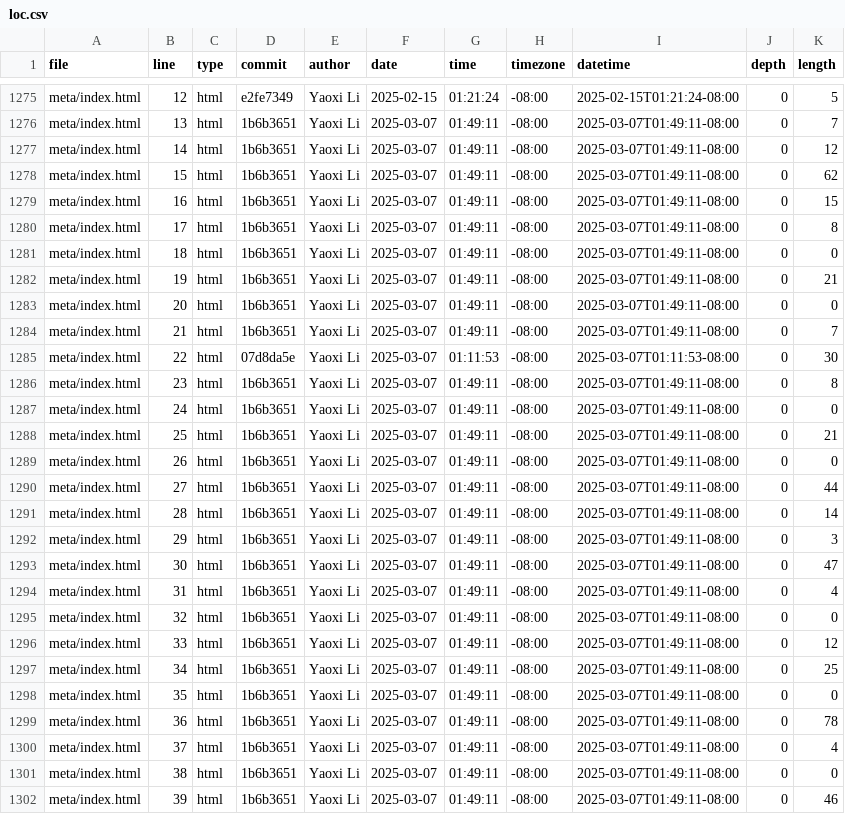
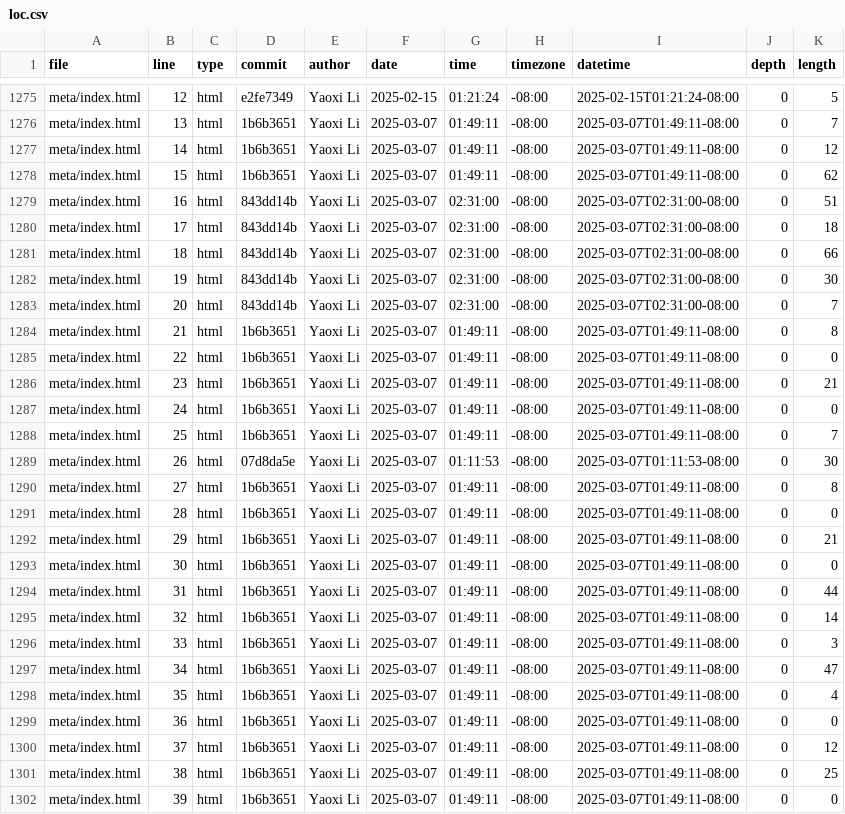
Before and after one commit to Whiteblank0/portfolio, a CSV file: meta/loc.csv, drawn as a sheet; only a part is shown, gaps mark what is left out; the diff covers the shown part only.

```diff
--- a/meta/loc.csv
+++ b/meta/loc.csv
@@ -1278,25 +1278,25 @@ meta/index.html,14,html,1b6b3651,Yaoxi Li,2025-03-07,01:49:11,-08:00,2025-03-07T
 meta/index.html,15,html,1b6b3651,Yaoxi Li,2025-03-07,01:49:11,-08:00,2025-03-07T01:49:11-08:00,0,62
-meta/index.html,16,html,1b6b3651,Yaoxi Li,2025-03-07,01:49:11,-08:00,2025-03-07T01:49:11-08:00,0,15
-meta/index.html,17,html,1b6b3651,Yaoxi Li,2025-03-07,01:49:11,-08:00,2025-03-07T01:49:11-08:00,0,8
-meta/index.html,18,html,1b6b3651,Yaoxi Li,2025-03-07,01:49:11,-08:00,2025-03-07T01:49:11-08:00,0,0
-meta/index.html,19,html,1b6b3651,Yaoxi Li,2025-03-07,01:49:11,-08:00,2025-03-07T01:49:11-08:00,0,21
-meta/index.html,20,html,1b6b3651,Yaoxi Li,2025-03-07,01:49:11,-08:00,2025-03-07T01:49:11-08:00,0,0
-meta/index.html,21,html,1b6b3651,Yaoxi Li,2025-03-07,01:49:11,-08:00,2025-03-07T01:49:11-08:00,0,7
-meta/index.html,22,html,07d8da5e,Yaoxi Li,2025-03-07,01:11:53,-08:00,2025-03-07T01:11:53-08:00,0,30
-meta/index.html,23,html,1b6b3651,Yaoxi Li,2025-03-07,01:49:11,-08:00,2025-03-07T01:49:11-08:00,0,8
+meta/index.html,16,html,843dd14b,Yaoxi Li,2025-03-07,02:31:00,-08:00,2025-03-07T02:31:00-08:00,0,51
+meta/index.html,17,html,843dd14b,Yaoxi Li,2025-03-07,02:31:00,-08:00,2025-03-07T02:31:00-08:00,0,18
+meta/index.html,18,html,843dd14b,Yaoxi Li,2025-03-07,02:31:00,-08:00,2025-03-07T02:31:00-08:00,0,66
+meta/index.html,19,html,843dd14b,Yaoxi Li,2025-03-07,02:31:00,-08:00,2025-03-07T02:31:00-08:00,0,30
+meta/index.html,20,html,843dd14b,Yaoxi Li,2025-03-07,02:31:00,-08:00,2025-03-07T02:31:00-08:00,0,7
+meta/index.html,21,html,1b6b3651,Yaoxi Li,2025-03-07,01:49:11,-08:00,2025-03-07T01:49:11-08:00,0,8
+meta/index.html,22,html,1b6b3651,Yaoxi Li,2025-03-07,01:49:11,-08:00,2025-03-07T01:49:11-08:00,0,0
+meta/index.html,23,html,1b6b3651,Yaoxi Li,2025-03-07,01:49:11,-08:00,2025-03-07T01:49:11-08:00,0,21
 meta/index.html,24,html,1b6b3651,Yaoxi Li,2025-03-07,01:49:11,-08:00,2025-03-07T01:49:11-08:00,0,0
-meta/index.html,25,html,1b6b3651,Yaoxi Li,2025-03-07,01:49:11,-08:00,2025-03-07T01:49:11-08:00,0,21
-meta/index.html,26,html,1b6b3651,Yaoxi Li,2025-03-07,01:49:11,-08:00,2025-03-07T01:49:11-08:00,0,0
-meta/index.html,27,html,1b6b3651,Yaoxi Li,2025-03-07,01:49:11,-08:00,2025-03-07T01:49:11-08:00,0,44
-meta/index.html,28,html,1b6b3651,Yaoxi Li,2025-03-07,01:49:11,-08:00,2025-03-07T01:49:11-08:00,0,14
-meta/index.html,29,html,1b6b3651,Yaoxi Li,2025-03-07,01:49:11,-08:00,2025-03-07T01:49:11-08:00,0,3
-meta/index.html,30,html,1b6b3651,Yaoxi Li,2025-03-07,01:49:11,-08:00,2025-03-07T01:49:11-08:00,0,47
-meta/index.html,31,html,1b6b3651,Yaoxi Li,2025-03-07,01:49:11,-08:00,2025-03-07T01:49:11-08:00,0,4
-meta/index.html,32,html,1b6b3651,Yaoxi Li,2025-03-07,01:49:11,-08:00,2025-03-07T01:49:11-08:00,0,0
-meta/index.html,33,html,1b6b3651,Yaoxi Li,2025-03-07,01:49:11,-08:00,2025-03-07T01:49:11-08:00,0,12
-meta/index.html,34,html,1b6b3651,Yaoxi Li,2025-03-07,01:49:11,-08:00,2025-03-07T01:49:11-08:00,0,25
-meta/index.html,35,html,1b6b3651,Yaoxi Li,2025-03-07,01:49:11,-08:00,2025-03-07T01:49:11-08:00,0,0
-meta/index.html,36,html,1b6b3651,Yaoxi Li,2025-03-07,01:49:11,-08:00,2025-03-07T01:49:11-08:00,0,78
-meta/index.html,37,html,1b6b3651,Yaoxi Li,2025-03-07,01:49:11,-08:00,2025-03-07T01:49:11-08:00,0,4
-meta/index.html,38,html,1b6b3651,Yaoxi Li,2025-03-07,01:49:11,-08:00,2025-03-07T01:49:11-08:00,0,0
-meta/index.html,39,html,1b6b3651,Yaoxi Li,2025-03-07,01:49:11,-08:00,2025-03-07T01:49:11-08:00,0,46
+meta/index.html,25,html,1b6b3651,Yaoxi Li,2025-03-07,01:49:11,-08:00,2025-03-07T01:49:11-08:00,0,7
+meta/index.html,26,html,07d8da5e,Yaoxi Li,2025-03-07,01:11:53,-08:00,2025-03-07T01:11:53-08:00,0,30
+meta/index.html,27,html,1b6b3651,Yaoxi Li,2025-03-07,01:49:11,-08:00,2025-03-07T01:49:11-08:00,0,8
+meta/index.html,28,html,1b6b3651,Yaoxi Li,2025-03-07,01:49:11,-08:00,2025-03-07T01:49:11-08:00,0,0
+meta/index.html,29,html,1b6b3651,Yaoxi Li,2025-03-07,01:49:11,-08:00,2025-03-07T01:49:11-08:00,0,21
+meta/index.html,30,html,1b6b3651,Yaoxi Li,2025-03-07,01:49:11,-08:00,2025-03-07T01:49:11-08:00,0,0
+meta/index.html,31,html,1b6b3651,Yaoxi Li,2025-03-07,01:49:11,-08:00,2025-03-07T01:49:11-08:00,0,44
+meta/index.html,32,html,1b6b3651,Yaoxi Li,2025-03-07,01:49:11,-08:00,2025-03-07T01:49:11-08:00,0,14
+meta/index.html,33,html,1b6b3651,Yaoxi Li,2025-03-07,01:49:11,-08:00,2025-03-07T01:49:11-08:00,0,3
+meta/index.html,34,html,1b6b3651,Yaoxi Li,2025-03-07,01:49:11,-08:00,2025-03-07T01:49:11-08:00,0,47
+meta/index.html,35,html,1b6b3651,Yaoxi Li,2025-03-07,01:49:11,-08:00,2025-03-07T01:49:11-08:00,0,4
+meta/index.html,36,html,1b6b3651,Yaoxi Li,2025-03-07,01:49:11,-08:00,2025-03-07T01:49:11-08:00,0,0
+meta/index.html,37,html,1b6b3651,Yaoxi Li,2025-03-07,01:49:11,-08:00,2025-03-07T01:49:11-08:00,0,12
+meta/index.html,38,html,1b6b3651,Yaoxi Li,2025-03-07,01:49:11,-08:00,2025-03-07T01:49:11-08:00,0,25
+meta/index.html,39,html,1b6b3651,Yaoxi Li,2025-03-07,01:49:11,-08:00,2025-03-07T01:49:11-08:00,0,0
```
Also changed, not shown: 4 added rows and 15 edited cells elsewhere in this file.
